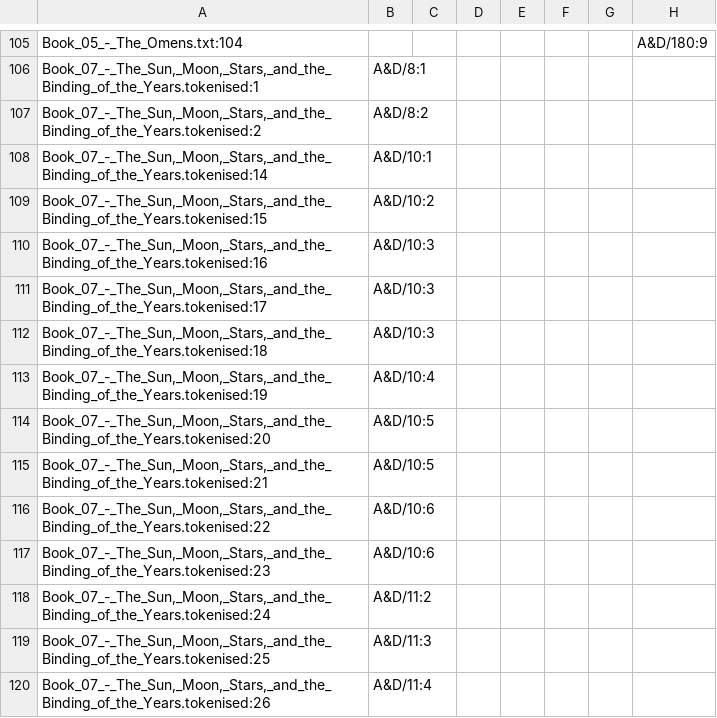
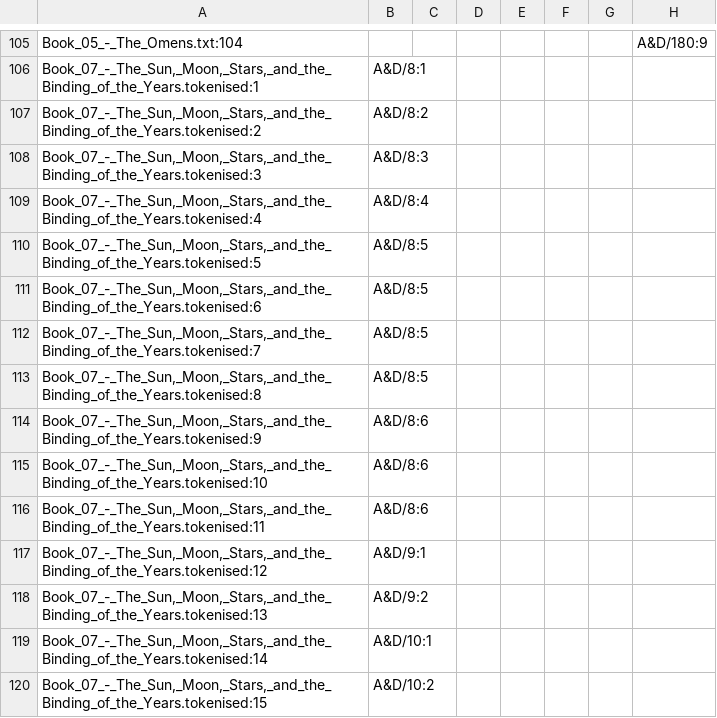
Before and after one commit to ftyers/UD_Classical_Nahuatl-FloCo, a TSV file: not-to-release/scripts/references.tsv, drawn as a sheet; only a part is shown, gaps mark what is left out; the shorter side is filled out with more unchanged rows.

```diff
--- a/not-to-release/scripts/references.tsv
+++ b/not-to-release/scripts/references.tsv
@@ -107,2 +107,13 @@ Book_07_-_The_Sun,_Moon,_Stars,_and_the_Binding_of_the_Years.tokenised:1	A&D/8:1
 Book_07_-_The_Sun,_Moon,_Stars,_and_the_Binding_of_the_Years.tokenised:2	A&D/8:2
+Book_07_-_The_Sun,_Moon,_Stars,_and_the_Binding_of_the_Years.tokenised:3	A&D/8:3
+Book_07_-_The_Sun,_Moon,_Stars,_and_the_Binding_of_the_Years.tokenised:4	A&D/8:4
+Book_07_-_The_Sun,_Moon,_Stars,_and_the_Binding_of_the_Years.tokenised:5	A&D/8:5
+Book_07_-_The_Sun,_Moon,_Stars,_and_the_Binding_of_the_Years.tokenised:6	A&D/8:5
+Book_07_-_The_Sun,_Moon,_Stars,_and_the_Binding_of_the_Years.tokenised:7	A&D/8:5
+Book_07_-_The_Sun,_Moon,_Stars,_and_the_Binding_of_the_Years.tokenised:8	A&D/8:5
+Book_07_-_The_Sun,_Moon,_Stars,_and_the_Binding_of_the_Years.tokenised:9	A&D/8:6
+Book_07_-_The_Sun,_Moon,_Stars,_and_the_Binding_of_the_Years.tokenised:10	A&D/8:6
+Book_07_-_The_Sun,_Moon,_Stars,_and_the_Binding_of_the_Years.tokenised:11	A&D/8:6
+Book_07_-_The_Sun,_Moon,_Stars,_and_the_Binding_of_the_Years.tokenised:12	A&D/9:1
+Book_07_-_The_Sun,_Moon,_Stars,_and_the_Binding_of_the_Years.tokenised:13	A&D/9:2
 Book_07_-_The_Sun,_Moon,_Stars,_and_the_Binding_of_the_Years.tokenised:14	A&D/10:1
```
Also changed, not shown: not-to-release/scripts/analyses.tsv, not-to-release/scripts/lexicon.tsv, 4 other files.
